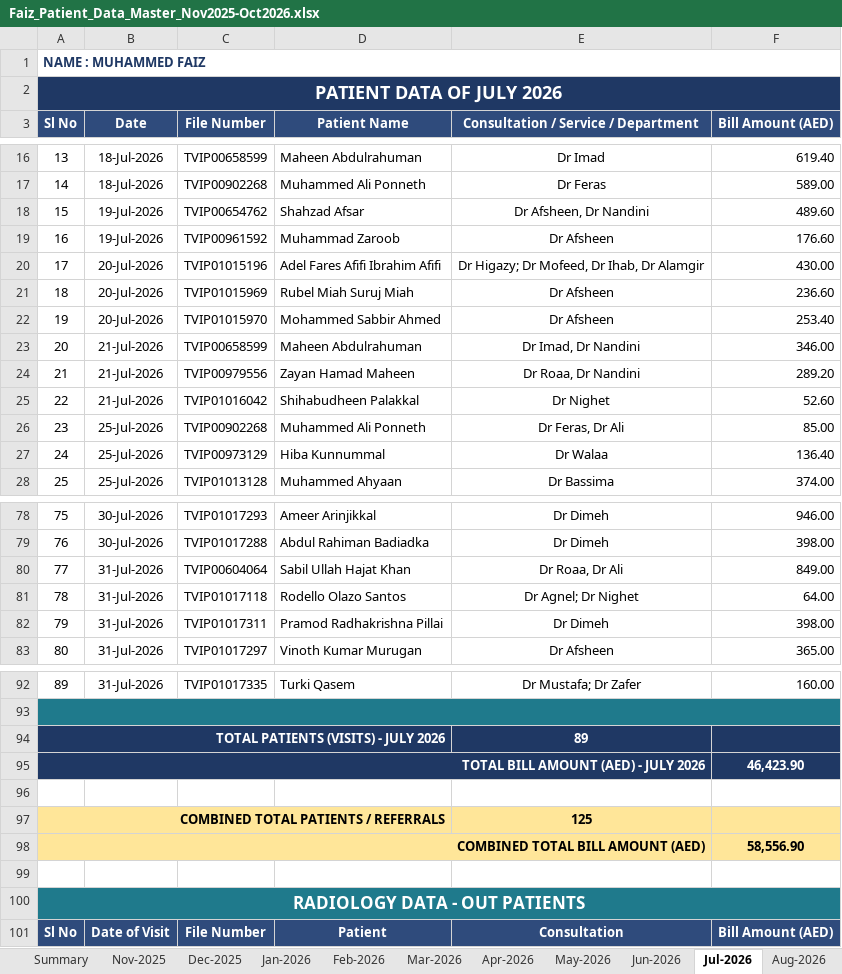
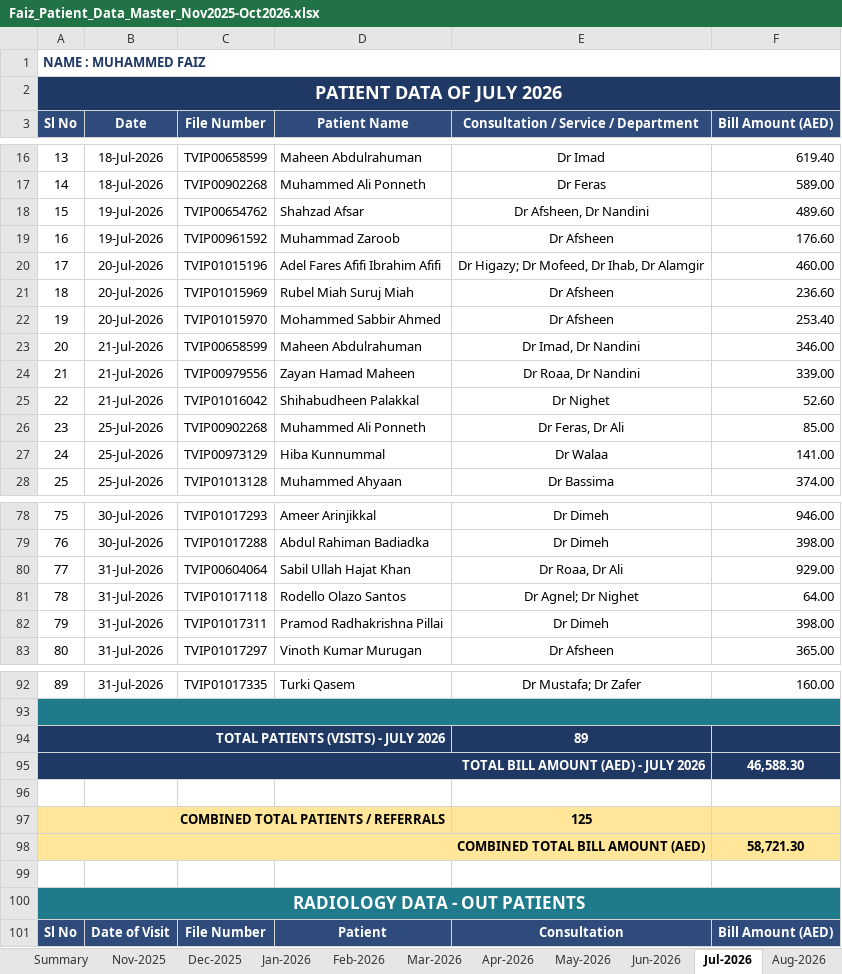
Before and after one commit to faizpachu313-star/patient-report, an Excel workbook: Faiz_Patient_Data_Master_Nov2025-Oct2026.xlsx, sheet Jul-2026, drawn as a sheet; only a part is shown, gaps mark what is left out; values as stored, in another font and other column widths than the file's, no borders; the diff names each change by its address in the sheet, - before the commit and + after, or states it on an @@ line.

```diff
--- a/Faiz_Patient_Data_Master_Nov2025-Oct2026.xlsx (sheet Jul-2026)
+++ b/Faiz_Patient_Data_Master_Nov2025-Oct2026.xlsx (sheet Jul-2026)
-F20 (Bill Amount (AED)): 430.00
+F20 (Bill Amount (AED)): 460.00
-F24 (Bill Amount (AED)): 289.20
+F24 (Bill Amount (AED)): 339.00
-F27 (Bill Amount (AED)): 136.40
+F27 (Bill Amount (AED)): 141.00
-F80 (Bill Amount (AED)): 849.00
+F80 (Bill Amount (AED)): 929.00
-F95 (Bill Amount (AED)): 46,423.90
+F95 (Bill Amount (AED)): 46,588.30
-F98 (Bill Amount (AED)): 58,556.90
+F98 (Bill Amount (AED)): 58,721.30
```
Also changed, not shown: sheet Sep-2026, sheet Aug-2026, sheet Summary, TEMP_Part_A_Nov2025-Jun2026.xlsx, TEMP_Part_B_Jul2026-Oct2026.xlsx, 2 other files.
